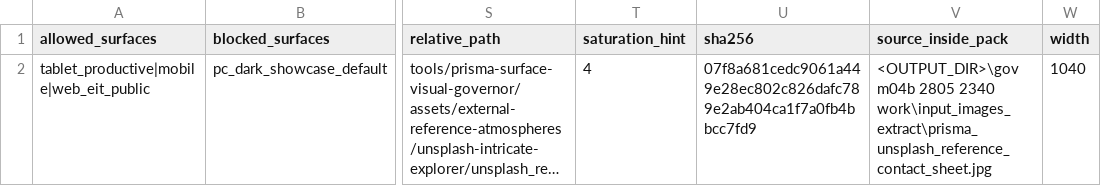
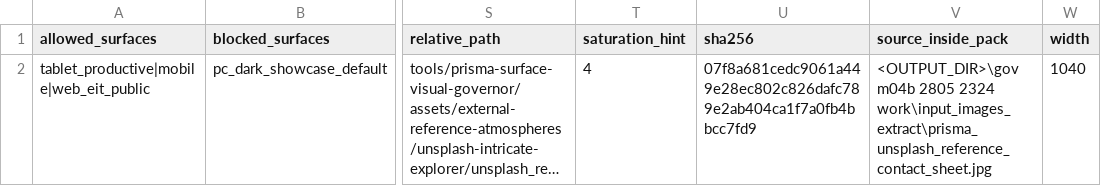
Before and after one commit to alanharrryy-wq/hitech-os, a CSV file: apps/terminal-de-venta-system/tools/prisma-surface-visual-governor/inventory/external-reference-atmosphere-pack.generated.csv, drawn as a sheet; only a part is shown, gaps mark what is left out; long unchanged cells end in …; the diff names each change by its address in the sheet, - before the commit and + after, or states it on an @@ line.

Commit message:
chore(surface-governor): normalize external atmosphere assets

```diff
--- a/apps/terminal-de-venta-system/tools/prisma-surface-visual-governor/inventory/external-reference-atmosphere-pack.generated.csv
+++ b/apps/terminal-de-venta-system/tools/prisma-surface-visual-governor/inventory/external-reference-atmosphere-pack.generated.csv
-V2 (source_inside_pack): …m04b 2805 2340 work\input_images_extract\prisma_unsplash_reference_contact_sheet.jpg
+V2 (source_inside_pack): …m04b 2805 2324 work\input_images_extract\prisma_unsplash_reference_contact_sheet.jpg
```
Also changed, not shown: 15 other files.
